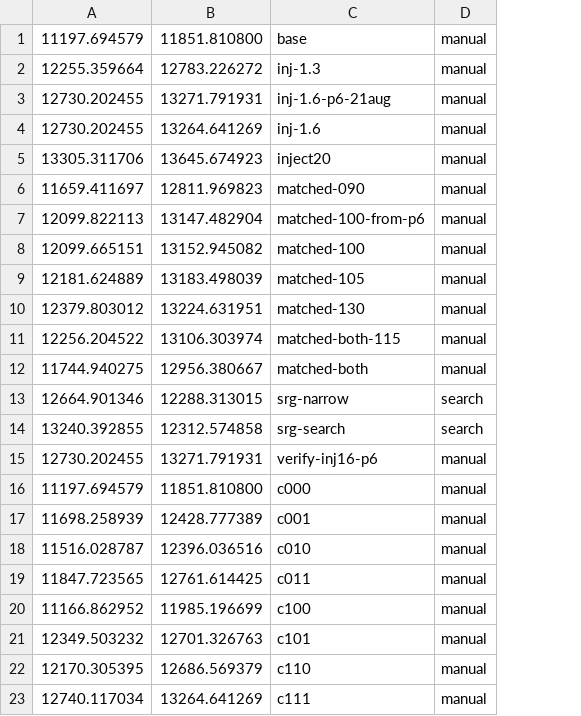
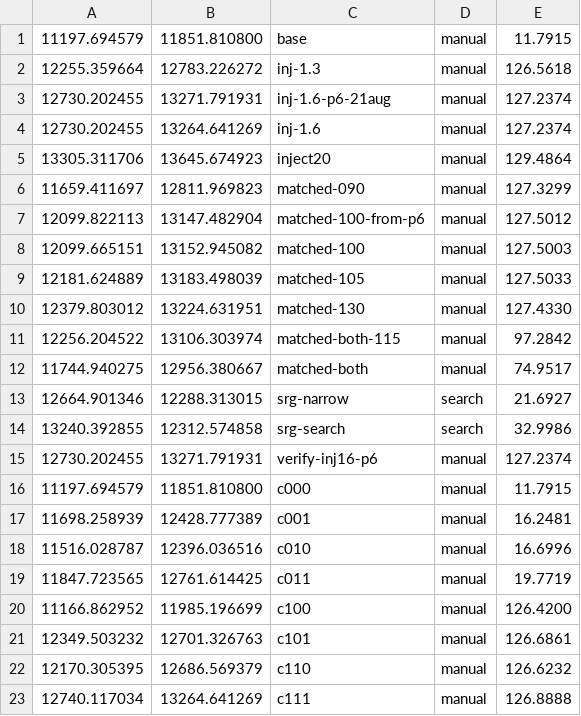
Before and after one commit to Ivana-banana/AIOS-Model-Z, a CSV file: docs/data/margin-pairs.csv, drawn as a sheet; the diff names each change by its address in the sheet, - before the commit and + after, or states it on an @@ line.

```diff
--- a/docs/data/margin-pairs.csv
+++ b/docs/data/margin-pairs.csv
+column E, rows 1-23: 11.7915 | 126.5618 | 127.2374 | 127.2374 | 129.4864 | 127.3299 | 127.5012 | 127.5003 | 127.5033 | 127.4330 | 97.2842 | 74.9517 | 21.6927 | 32.9986 | 127.2374 | 11.7915 | 16.2481 | 16.6996 | 19.7719 | 126.4200 | 126.6861 | 126.6232 | 126.8888
```
Also changed, not shown: 3 other files.
